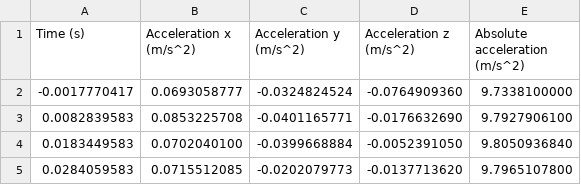
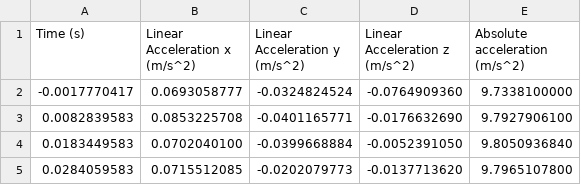
Before and after one commit to AlbrechtMaximilian/dsvs-praktikum, a CSV file: linear_movement_no_gravity.csv, drawn as a sheet; only a part is shown.

```diff
--- a/linear_movement_no_gravity.csv
+++ b/linear_movement_no_gravity.csv
@@ -1,2 +1,2 @@
-Time (s),Acceleration x (m/s^2),Acceleration y (m/s^2),Acceleration z (m/s^2),Absolute acceleration (m/s^2)
+"Time (s)","Linear Acceleration x (m/s^2)","Linear Acceleration y (m/s^2)","Linear Acceleration z (m/s^2)","Absolute acceleration (m/s^2)"
 -0.0017770417,0.0693058777,-0.0324824524,-0.0764909360,9.7338100000
```
Also changed, not shown: 3 other files.
